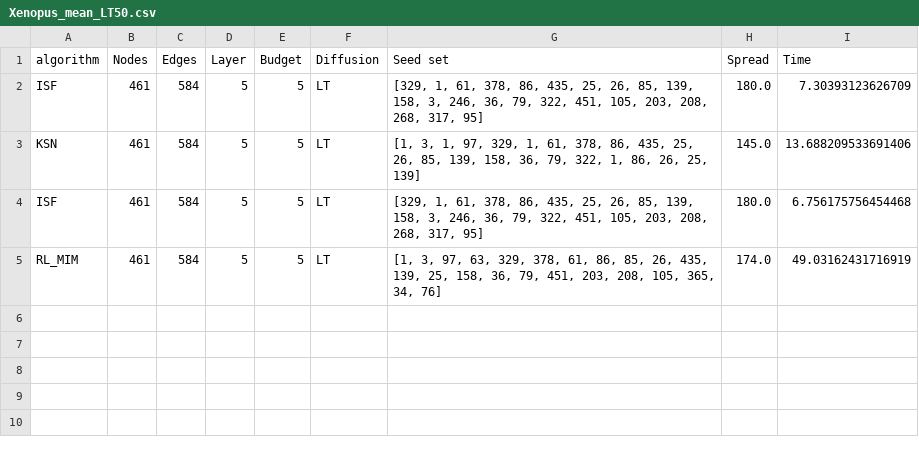
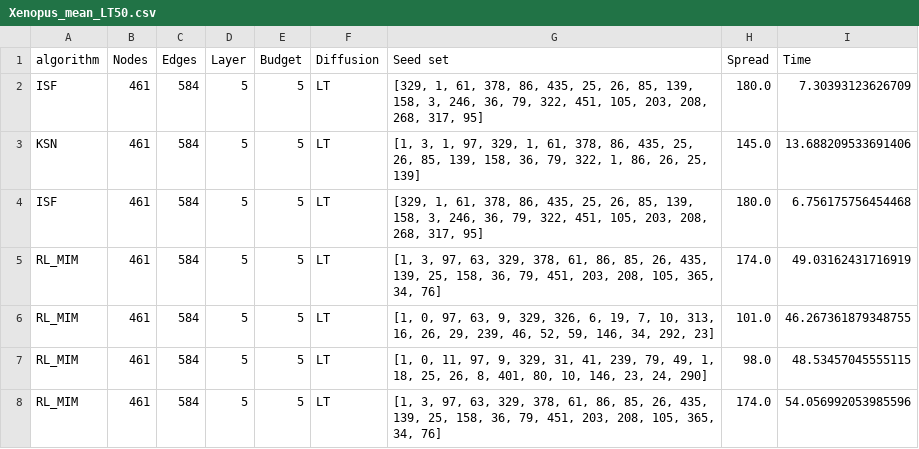
Before and after one commit to nguyendohoangkhoiUF/MIM-Reasoner, a CSV file: Output/Xenopus_mean_LT50.csv, drawn as a sheet.

```diff
--- a/Output/Xenopus_mean_LT50.csv
+++ b/Output/Xenopus_mean_LT50.csv
@@ -5 +5,4 @@ ISF,461,584,5,5,LT,"[329, 1, 61, 378, 86, 435, 25, 26, 85, 139, 158, 3, 246, 36,
 RL_MIM,461,584,5,5,LT,"[1, 3, 97, 63, 329, 378, 61, 86, 85, 26, 435, 139, 25, 158, 36, 79, 451, 203, 208, 105, 365, 34, 76]",174.0,49.03162431716919
+RL_MIM,461,584,5,5,LT,"[1, 0, 97, 63, 9, 329, 326, 6, 19, 7, 10, 313, 16, 26, 29, 239, 46, 52, 59, 146, 34, 292, 23]",101.0,46.267361879348755
+RL_MIM,461,584,5,5,LT,"[1, 0, 11, 97, 9, 329, 31, 41, 239, 79, 49, 1, 18, 25, 26, 8, 401, 80, 10, 146, 23, 24, 290]",98.0,48.53457045555115
+RL_MIM,461,584,5,5,LT,"[1, 3, 97, 63, 329, 378, 61, 86, 85, 26, 435, 139, 25, 158, 36, 79, 451, 203, 208, 105, 365, 34, 76]",174.0,54.056992053985596
```
Also changed, not shown: 14 other files.
